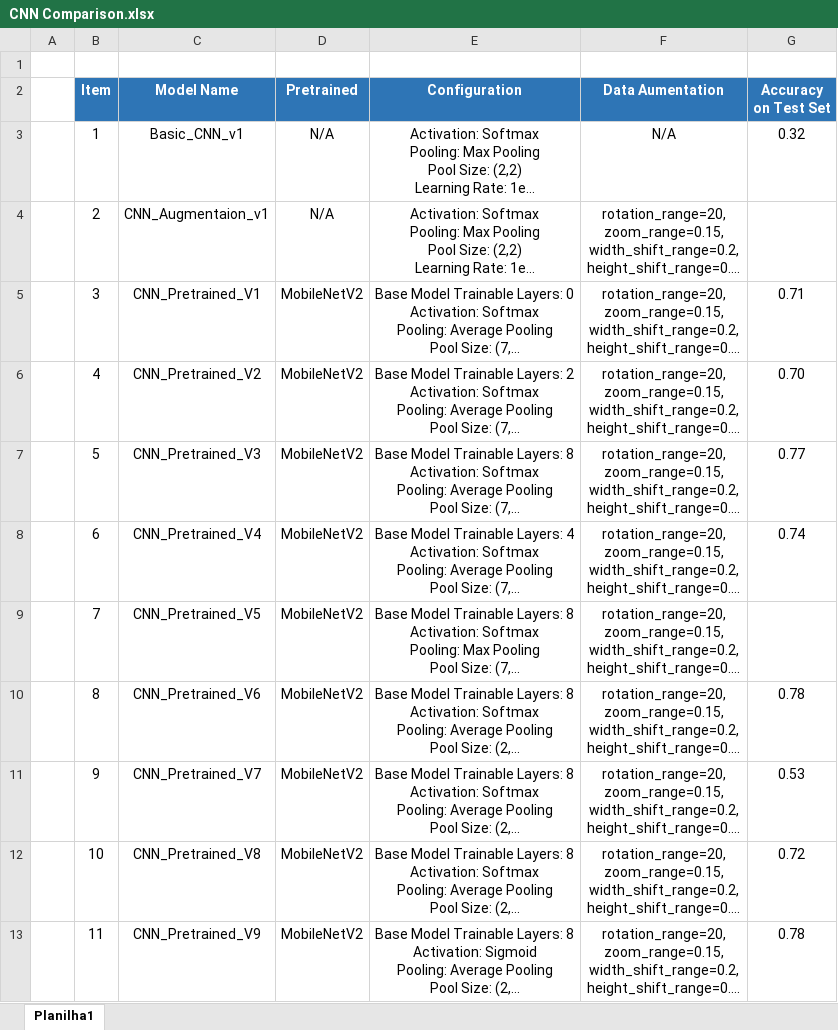
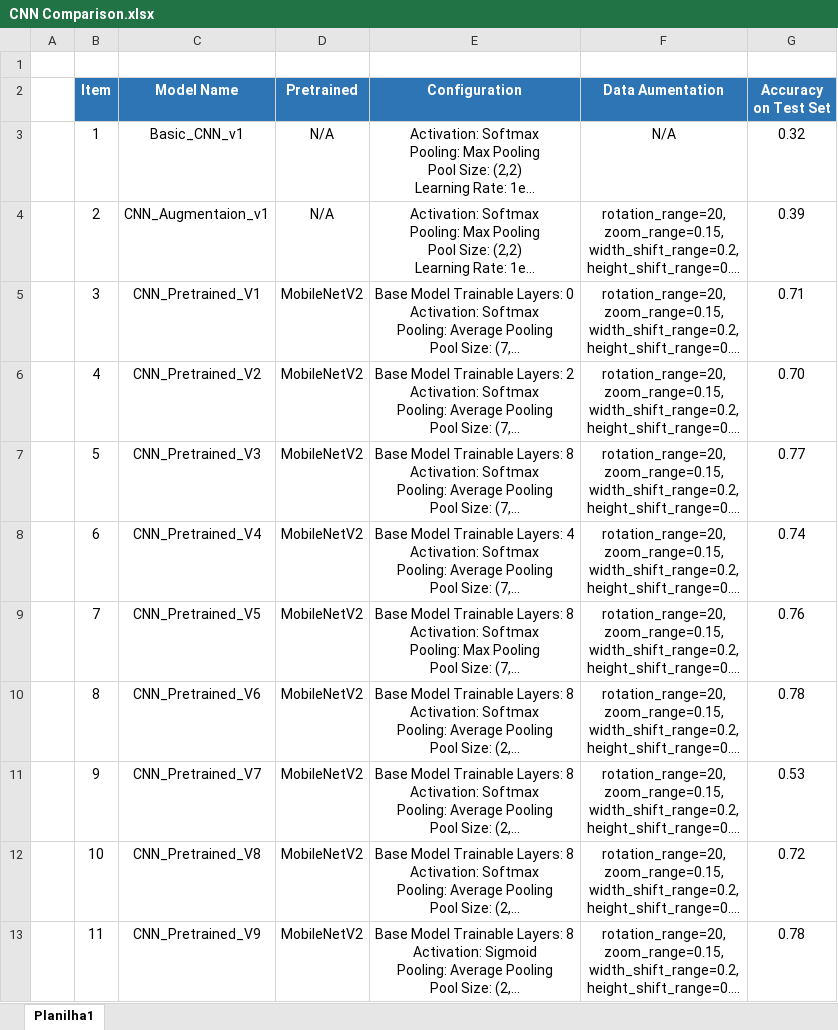
Before and after one commit to apanchot/deep_learning, an Excel workbook: CNN Comparison/CNN Comparison.xlsx, sheet Planilha1, drawn as a sheet; only a part is shown; long unchanged cells end in …; values as stored, in another font and other column widths than the file's, no borders; the diff covers the shown part only; the diff names each change by its address in the sheet, - before the commit and + after, or states it on an @@ line.

Commit message:
CNN Comparison

```diff
--- a/CNN Comparison/CNN Comparison.xlsx (sheet Planilha1)
+++ b/CNN Comparison/CNN Comparison.xlsx (sheet Planilha1)
-G4 (Accuracy on Test Set): (empty)
+G4 (Accuracy on Test Set): 0.39
-G9 (Accuracy on Test Set): (empty)
+G9 (Accuracy on Test Set): 0.76
```
Also changed, not shown: 3 added rows and cell formats elsewhere in this sheet, 37 other files.
